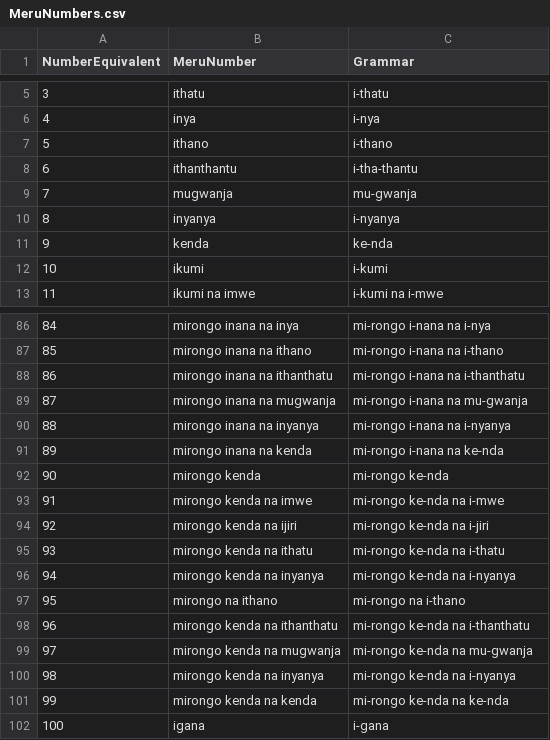
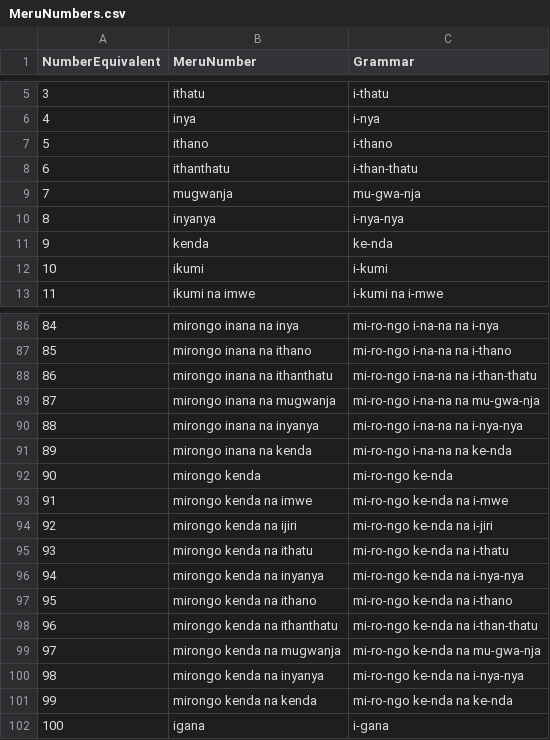
Before and after one commit to gitongatonny/MeruNumberTranslator, a CSV file: MeruNumbers.csv, drawn as a sheet; only a part is shown, gaps mark what is left out; the diff covers the shown part only.

```diff
--- a/MeruNumbers.csv
+++ b/MeruNumbers.csv
@@ -7,5 +7,5 @@ NumberEquivalent,MeruNumber,Grammar
 5,ithano,i-thano
-6,ithanthantu,i-tha-thantu
-7,mugwanja,mu-gwanja
-8,inyanya,i-nyanya
+6,ithanthatu,i-than-thatu
+7,mugwanja,mu-gwa-nja
+8,inyanya,i-nya-nya
 9,kenda,ke-nda
@@ -86,17 +86,17 @@ NumberEquivalent,MeruNumber,Grammar
-84,mirongo inana na inya,mi-rongo i-nana na i-nya
-85,mirongo inana na ithano,mi-rongo i-nana na i-thano
-86,mirongo inana na ithanthatu,mi-rongo i-nana na i-thanthatu
-87,mirongo inana na mugwanja,mi-rongo i-nana na mu-gwanja
-88,mirongo inana na inyanya,mi-rongo i-nana na i-nyanya
-89,mirongo inana na kenda,mi-rongo i-nana na ke-nda
-90,mirongo kenda,mi-rongo ke-nda
-91,mirongo kenda na imwe,mi-rongo ke-nda na i-mwe
-92,mirongo kenda na ijiri,mi-rongo ke-nda na i-jiri
-93,mirongo kenda na ithatu,mi-rongo ke-nda na i-thatu
-94,mirongo kenda na inyanya,mi-rongo ke-nda na i-nyanya
-95,mirongo na ithano,mi-rongo na i-thano
-96,mirongo kenda na ithanthatu,mi-rongo ke-nda na i-thanthatu
-97,mirongo kenda na mugwanja,mi-rongo ke-nda na mu-gwanja
-98,mirongo kenda na inyanya,mi-rongo ke-nda na i-nyanya
-99,mirongo kenda na kenda,mi-rongo ke-nda na ke-nda
+84,mirongo inana na inya,mi-ro-ngo i-na-na na i-nya
+85,mirongo inana na ithano,mi-ro-ngo i-na-na na i-thano
+86,mirongo inana na ithanthatu,mi-ro-ngo i-na-na na i-than-thatu
+87,mirongo inana na mugwanja,mi-ro-ngo i-na-na na mu-gwa-nja
+88,mirongo inana na inyanya,mi-ro-ngo i-na-na na i-nya-nya
+89,mirongo inana na kenda,mi-ro-ngo i-na-na na ke-nda
+90,mirongo kenda,mi-ro-ngo ke-nda
+91,mirongo kenda na imwe,mi-ro-ngo ke-nda na i-mwe
+92,mirongo kenda na ijiri,mi-ro-ngo ke-nda na i-jiri
+93,mirongo kenda na ithatu,mi-ro-ngo ke-nda na i-thatu
+94,mirongo kenda na inyanya,mi-ro-ngo ke-nda na i-nya-nya
+95,mirongo kenda na ithano,mi-ro-ngo ke-nda na i-thano
+96,mirongo kenda na ithanthatu,mi-ro-ngo ke-nda na i-than-thatu
+97,mirongo kenda na mugwanja,mi-ro-ngo ke-nda na mu-gwa-nja
+98,mirongo kenda na inyanya,mi-ro-ngo ke-nda na i-nya-nya
+99,mirongo kenda na kenda,mi-ro-ngo ke-nda na ke-nda
 100,igana,i-gana
```
Also changed, not shown: 96 edited cells elsewhere in this file.
